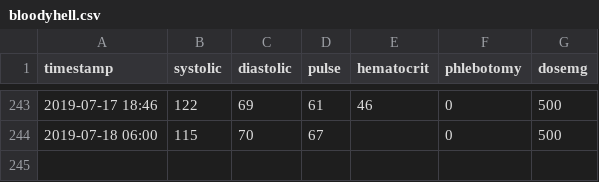
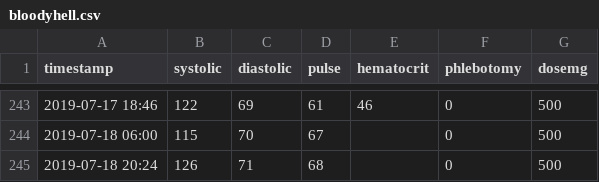
Before and after one commit to doerodney/pv, a CSV file: bloodyhell.csv, drawn as a sheet; only a part is shown, gaps mark what is left out.

Commit message:
Added 7/18 data.

```diff
--- a/bloodyhell.csv
+++ b/bloodyhell.csv
@@ -244 +244,2 @@ timestamp,systolic,diastolic,pulse,hematocrit,phlebotomy,dosemg
 2019-07-18 06:00,115,70,67,,0,500
+2019-07-18 20:24,126,71,68,,0,500
```
